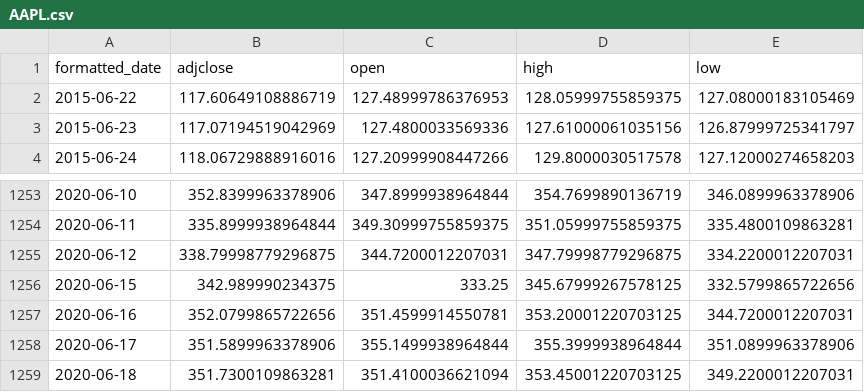
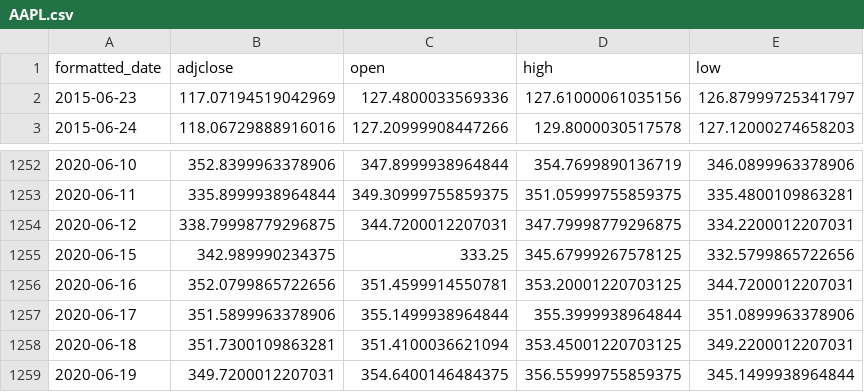
Before and after one commit to MSBeni/QuantitativeFinance_RL, a CSV file: 1-DataGathering/data/AAPL.csv (was 1-DataGathering/AAPL.csv), drawn as a sheet; only a part is shown, gaps mark what is left out; removed rows and columns are numbered as before the commit, all else as after; the diff names each change by its address in the sheet, - before the commit and + after, or states it on an @@ line.

```diff
--- a/1-DataGathering/AAPL.csv
+++ b/1-DataGathering/data/AAPL.csv
-row 2: 2015-06-22 | 117.60649108886719 | 127.48999786376953 | 128.05999755859375 | 127.08000183105469
+row 1259: 2020-06-19 | 349.7200012207031 | 354.6400146484375 | 356.55999755859375 | 345.1499938964844
```
Also changed, not shown: 1-DataGathering/data/AMZN.csv, 1-DataGathering/data/CSCO.csv, 15 other files.
